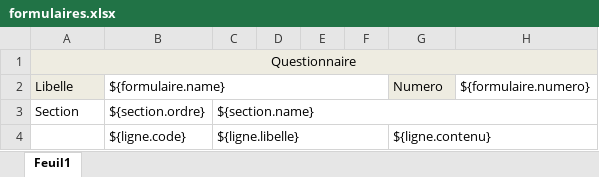
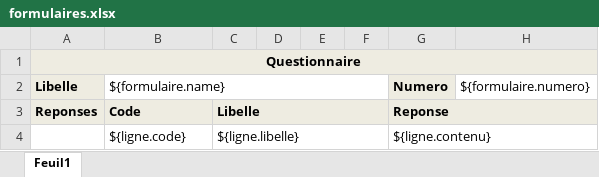
Before and after one commit to Guidona/survey, an Excel workbook: src/main/resources/static/templates/formulaires.xlsx, sheet Feuil1, drawn as a sheet; values as stored, in another font and other column widths than the file's, no borders; removed rows and columns are numbered as before the commit, all else as after; the diff names each change by its address in the sheet, - before the commit and + after, or states it on an @@ line.

Commit message:
feat(formulaire): updated ligne-formulaire update to delete links to formulaire.

```diff
--- a/src/main/resources/static/templates/formulaires.xlsx (sheet Feuil1)
+++ b/src/main/resources/static/templates/formulaires.xlsx (sheet Feuil1)
-A1:A2 bold: off
+A1:A2 bold: on
-G2 bold: off
+G2 bold: on
-row 3: Section | ${section.ordre} | ${section.name}
+row 3: Reponses | Code | Libelle |  |  |  | Reponse
```
